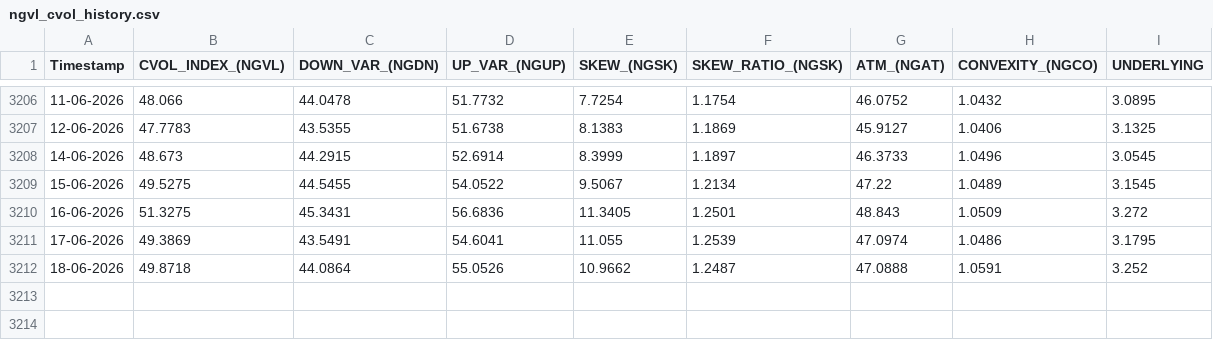
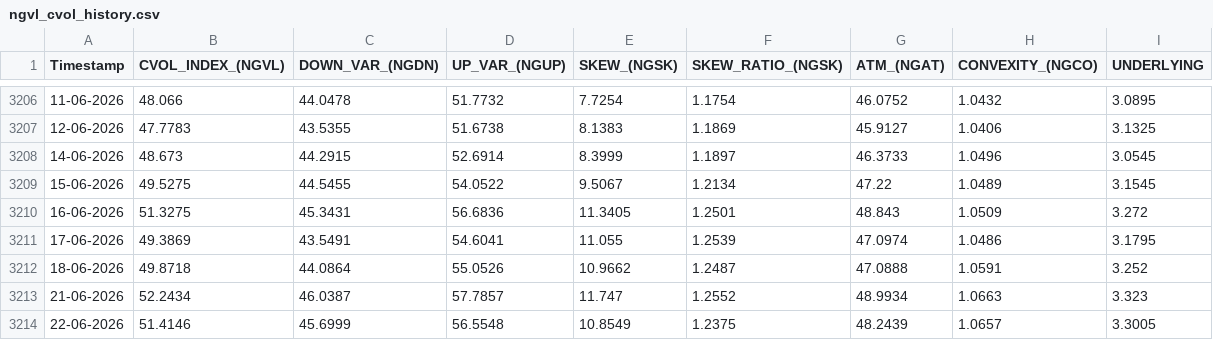
Before and after one commit to yieldchaser/Nat-Gas-ETFs, a CSV file: docs/data/cvol/ngvl_cvol_history.csv, drawn as a sheet; only a part is shown, gaps mark what is left out; the diff names each change by its address in the sheet, - before the commit and + after, or states it on an @@ line.

```diff
--- a/docs/data/cvol/ngvl_cvol_history.csv
+++ b/docs/data/cvol/ngvl_cvol_history.csv
+row 3213: 21-06-2026 | 52.2434 | 46.0387 | 57.7857 | 11.747 | 1.2552 | 48.9934 | 1.0663 | 3.323
+row 3214: 22-06-2026 | 51.4146 | 45.6999 | 56.5548 | 10.8549 | 1.2375 | 48.2439 | 1.0657 | 3.3005
```
Also changed, not shown: data/cvol/ngvl_cvol_history.csv.
